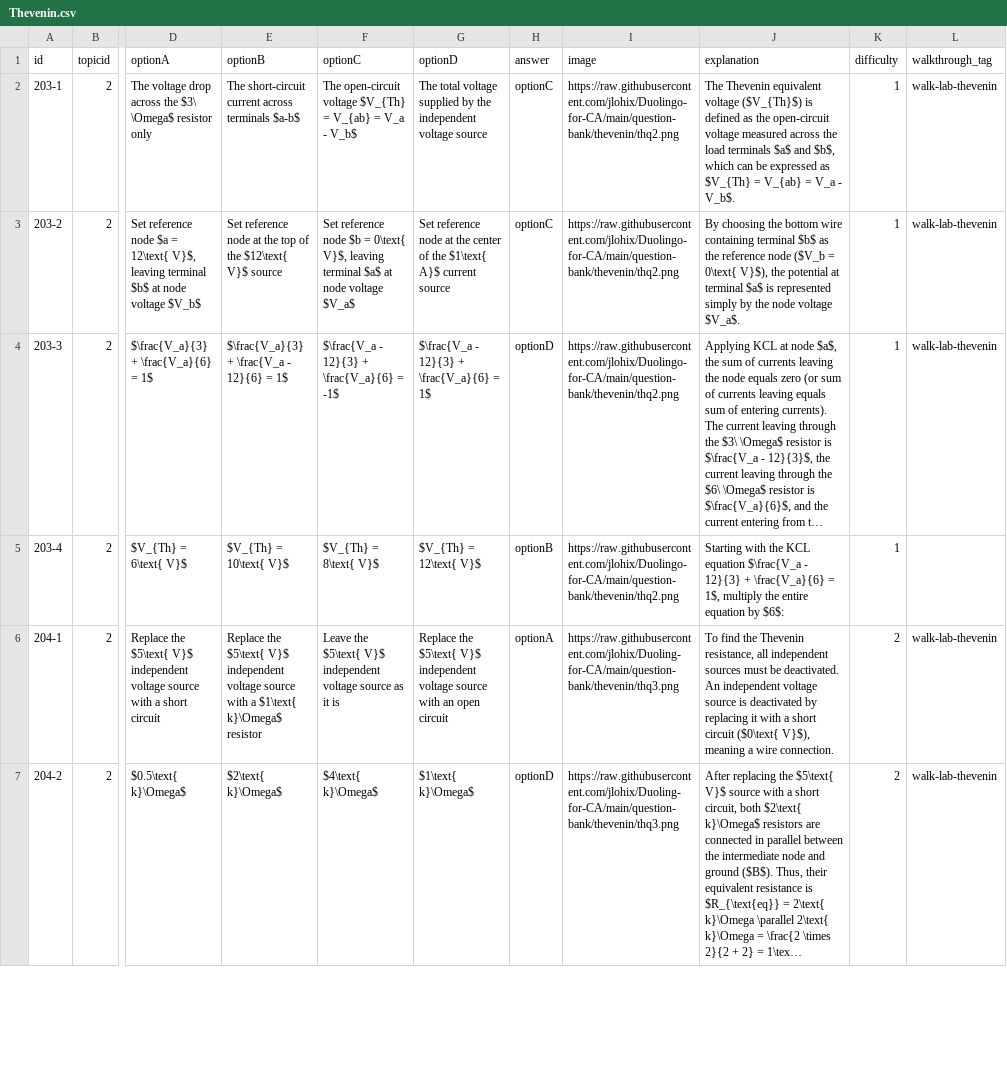
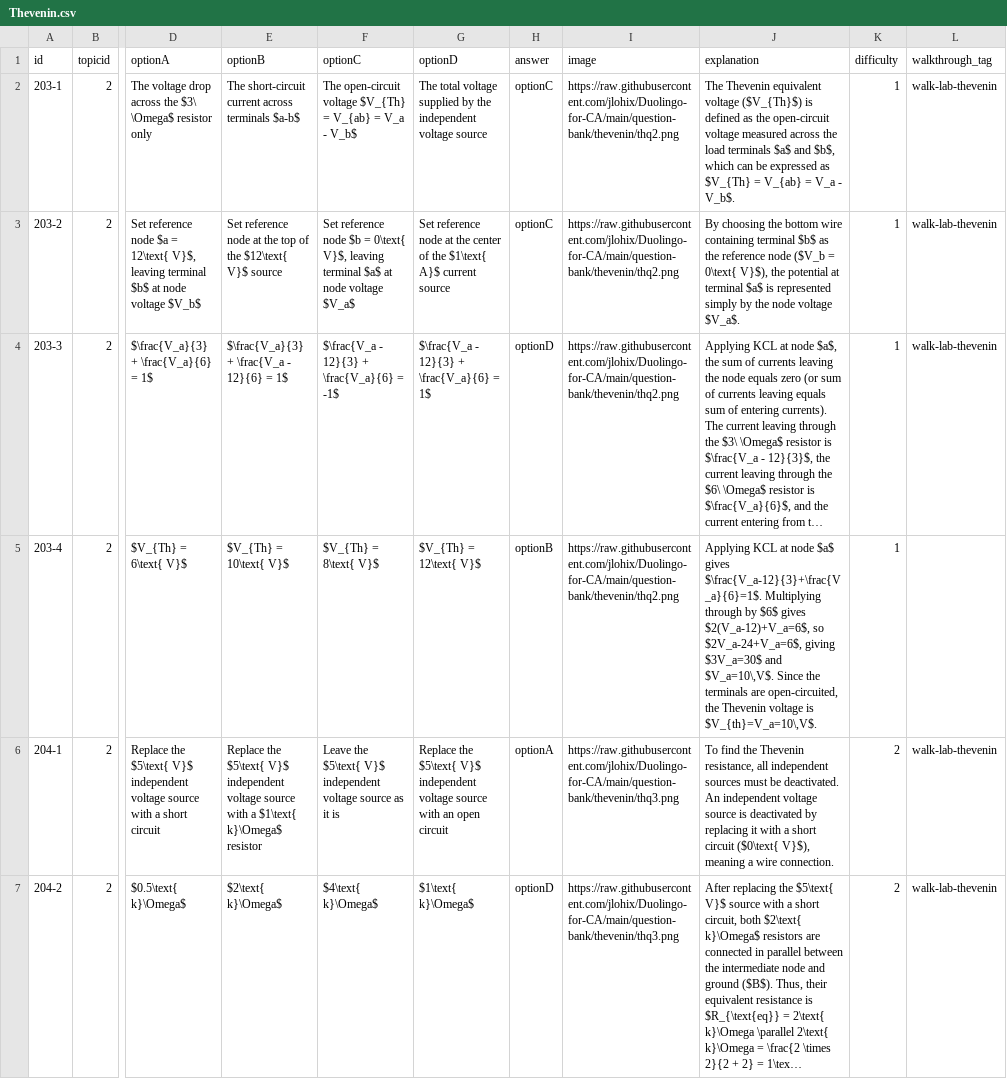
Before and after one commit to jlohix/Duolingo-for-CA, a CSV file: public/question-bank/csv/Thevenin.csv, drawn as a sheet; only a part is shown, gaps mark what is left out; long unchanged cells end in …; the diff covers the shown part only; the diff names each change by its address in the sheet, - before the commit and + after, or states it on an @@ line.

```diff
--- a/public/question-bank/csv/Thevenin.csv
+++ b/public/question-bank/csv/Thevenin.csv
-J5 (explanation): Starting with the KCL equation $\frac{V_a - 12}{3} + \frac{V_a}{6} = 1$, multiply the entire equation by $6$:
+J5 (explanation): Applying KCL at node $a$ gives $\frac{V_a-12}{3}+\frac{V_a}{6}=1$. Multiplying through by $6$ gives $2(V_a-12)+V_a=6$, so $2V_a-24+V_a=6$, giving $3V_a=30$ and $V_a=10\,V$. Since the terminals are open-circuited, the Thevenin voltage is $V_{th}=V_a=10\,V$.
-I6:I7 (image): https://raw.githubusercontent.com/jlohix/Duoling-for-CA/main/question-bank/thevenin/thq3.png
+I6:I7 (image): https://raw.githubusercontent.com/jlohix/Duolingo-for-CA/main/question-bank/thevenin/thq3.png
```
Also changed, not shown: 9 edited cells elsewhere in this file, public/question-bank/csv/superposition.csv, 40 other files.
